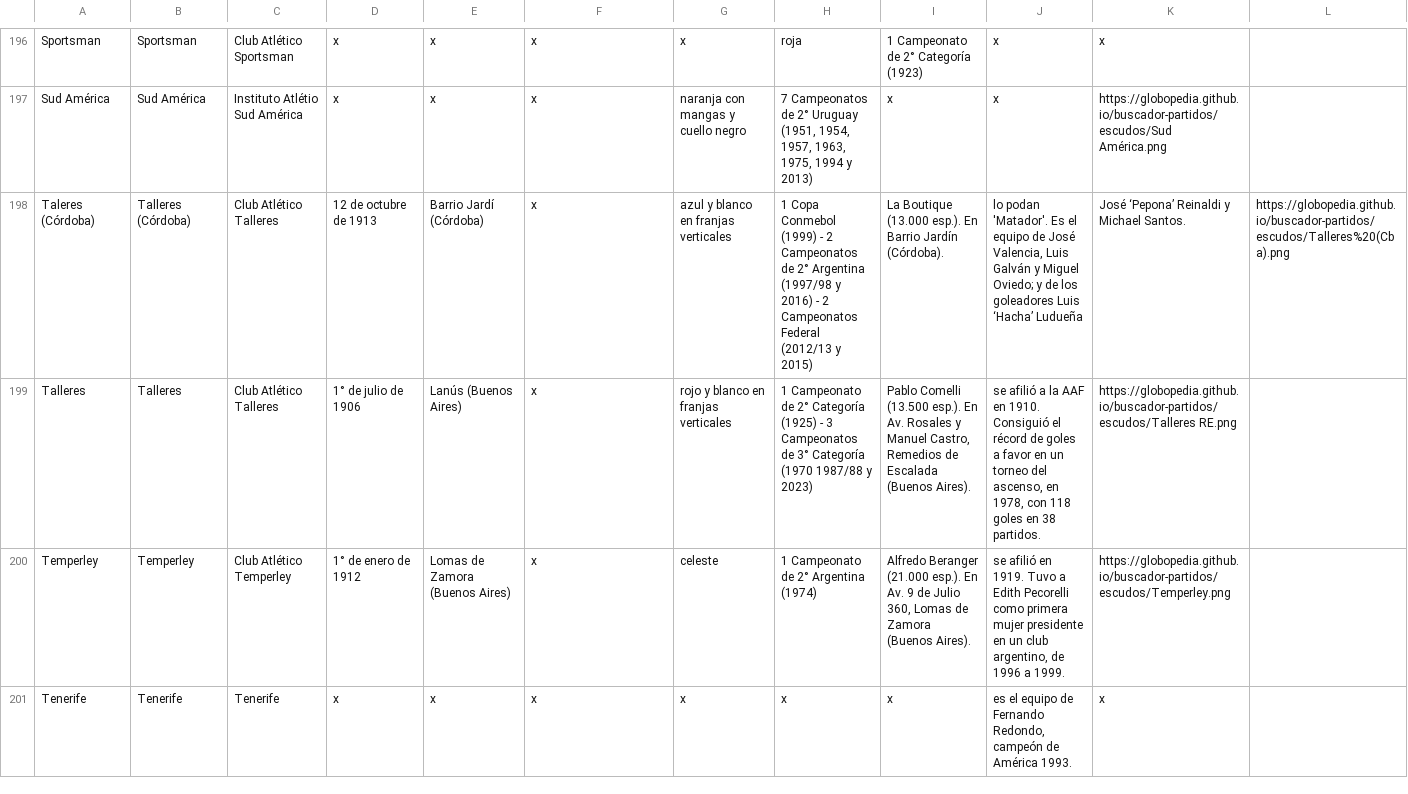
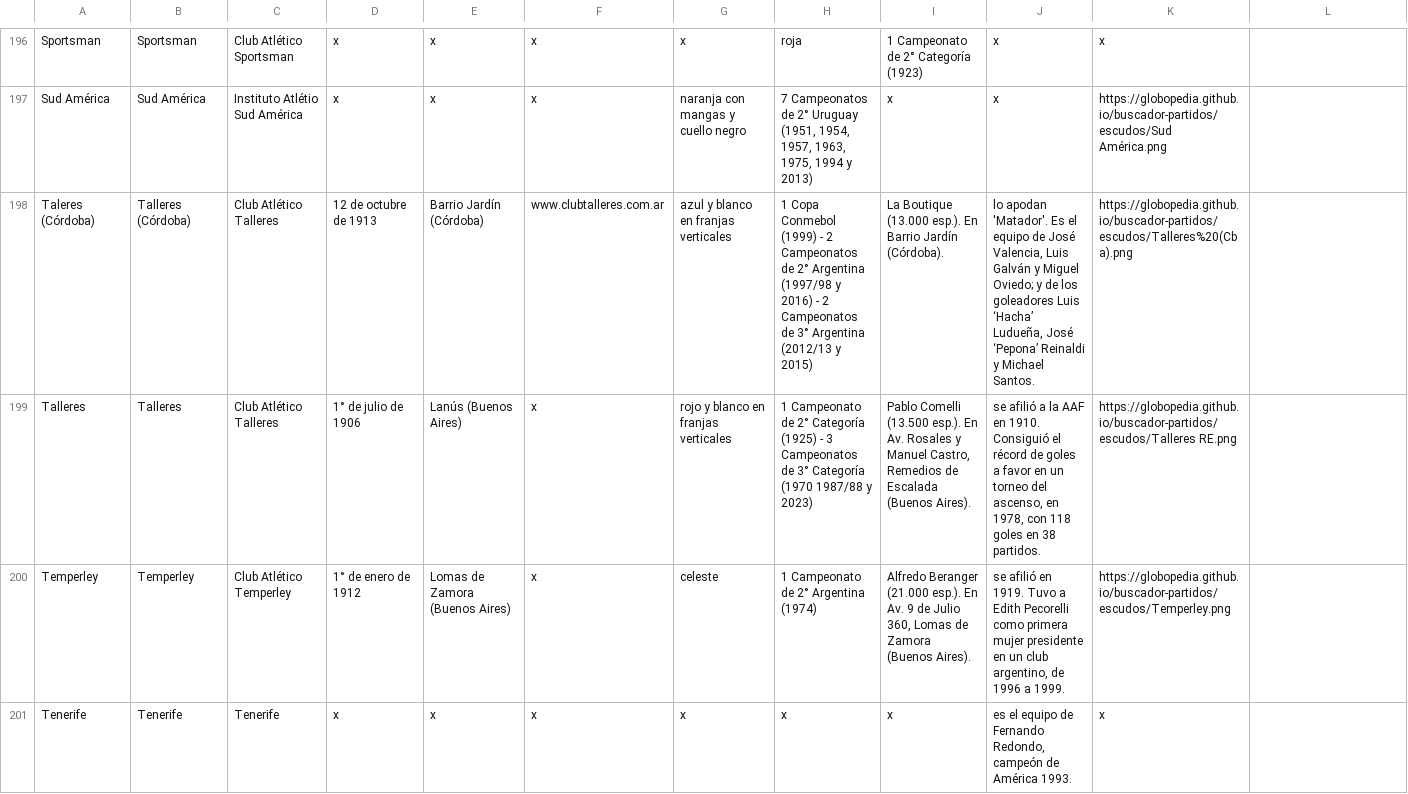
Before and after one commit to globopedia/Lubs, a CSV file: clubes.csv, drawn as a sheet; only a part is shown, gaps mark what is left out.

Commit message:
Update clubes.csv

```diff
--- a/clubes.csv
+++ b/clubes.csv
@@ -197,3 +197,3 @@ Sportsman,Sportsman,Club Atlético Sportsman,x,x,x,x,roja,1 Campeonato de 2° Ca
 Sud América,Sud América,Instituto Atlétio Sud América,x,x,x,naranja con mangas y cuello negro,"7 Campeonatos de 2° Uruguay (1951, 1954, 1957, 1963, 1975, 1994 y 2013)",x,x,https://globopedia.github.io/buscador-partidos/escudos/Sud América.png
-Taleres (Córdoba), Talleres (Córdoba), Club Atlético Talleres,12 de octubre de 1913,Barrio Jardí (Córdoba),x,azul y blanco en franjas verticales,"1 Copa Conmebol (1999) - 2 Campeonatos de 2° Argentina (1997/98 y 2016) - 2 Campeonatos Federal (2012/13 y 2015)","La Boutique (13.000 esp.).  En Barrio Jardín (Córdoba).","lo podan 'Matador'.  Es el equipo de José Valencia, Luis Galván y Miguel Oviedo"; y de los goleadores Luis ‘Hacha’ Ludueña, José ‘Pepona’ Reinaldi y Michael Santos.,https://globopedia.github.io/buscador-partidos/escudos/Talleres%20(Cba).png
+Taleres (Córdoba), Talleres (Córdoba),Club Atlético Talleres,12 de octubre de 1913,Barrio Jardín (Córdoba),www.clubtalleres.com.ar,azul y blanco en franjas verticales,"1 Copa Conmebol (1999) - 2 Campeonatos de 2° Argentina (1997/98 y 2016) - 2 Campeonatos de 3° Argentina (2012/13 y 2015)","La Boutique (13.000 esp.).  En Barrio Jardín (Córdoba).","lo apodan 'Matador'.  Es el equipo de José Valencia, Luis Galván y Miguel Oviedo; y de los goleadores Luis ‘Hacha’ Ludueña, José ‘Pepona’ Reinaldi y Michael Santos.",https://globopedia.github.io/buscador-partidos/escudos/Talleres%20(Cba).png
 Talleres,Talleres,Club Atlético Talleres,1° de julio de 1906,Lanús (Buenos Aires),x,rojo y blanco en franjas verticales,1 Campeonato de 2° Categoría (1925) - 3 Campeonatos de 3° Categoría (1970 1987/88 y 2023),"Pablo Comelli (13.500 esp.).  En Av. Rosales y Manuel Castro, Remedios de Escalada (Buenos Aires).","se afilió a la AAF en 1910. Consiguió el récord de goles a favor en un torneo del ascenso, en 1978, con 118 goles en 38 partidos.",https://globopedia.github.io/buscador-partidos/escudos/Talleres RE.png
```
